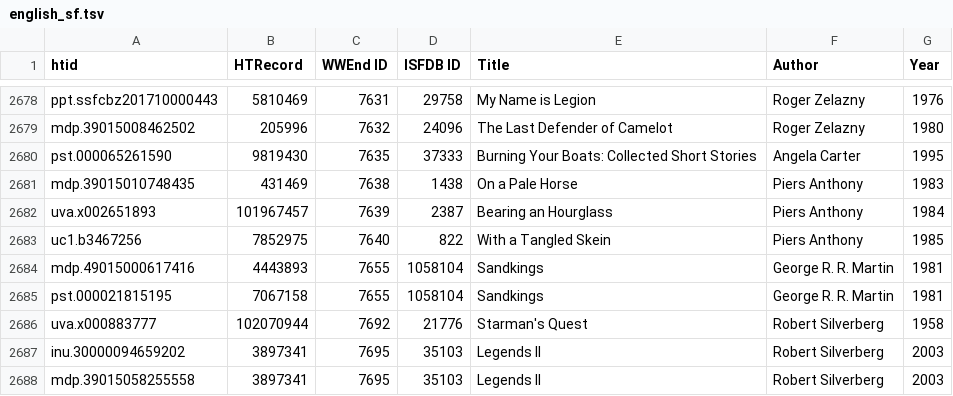
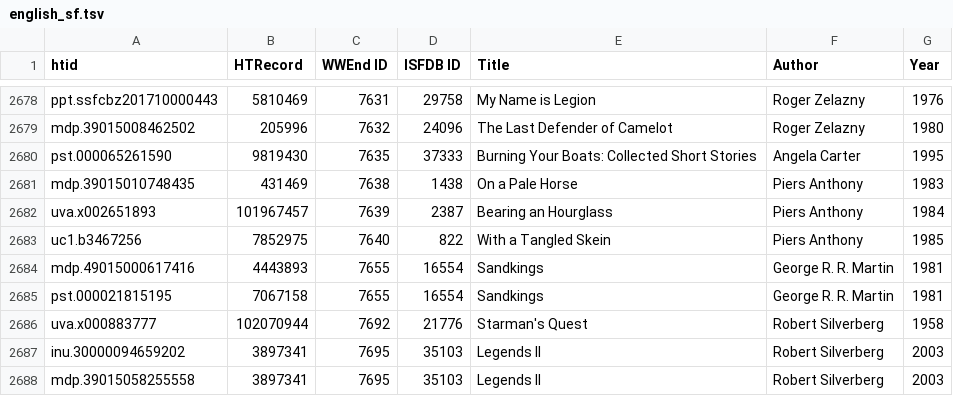
Before and after one commit to laurejt/sf-in-hathitrust, a TSV file: english_sf.tsv, drawn as a sheet; only a part is shown, gaps mark what is left out.

Commit message:
Corrected ISFDB ID for Sandkings (collection)

```diff
--- a/english_sf.tsv
+++ b/english_sf.tsv
@@ -2683,4 +2683,4 @@ uva.x002651893	101967457	7639	2387	Bearing an Hourglass	Piers Anthony	1984
 uc1.b3467256	7852975	7640	822	With a Tangled Skein	Piers Anthony	1985
-mdp.49015000617416	4443893	7655	1058104	Sandkings	George R. R. Martin	1981
-pst.000021815195	7067158	7655	1058104	Sandkings	George R. R. Martin	1981
+mdp.49015000617416	4443893	7655	16554	Sandkings	George R. R. Martin	1981
+pst.000021815195	7067158	7655	16554	Sandkings	George R. R. Martin	1981
 uva.x000883777	102070944	7692	21776	Starman's Quest	Robert Silverberg	1958
```
